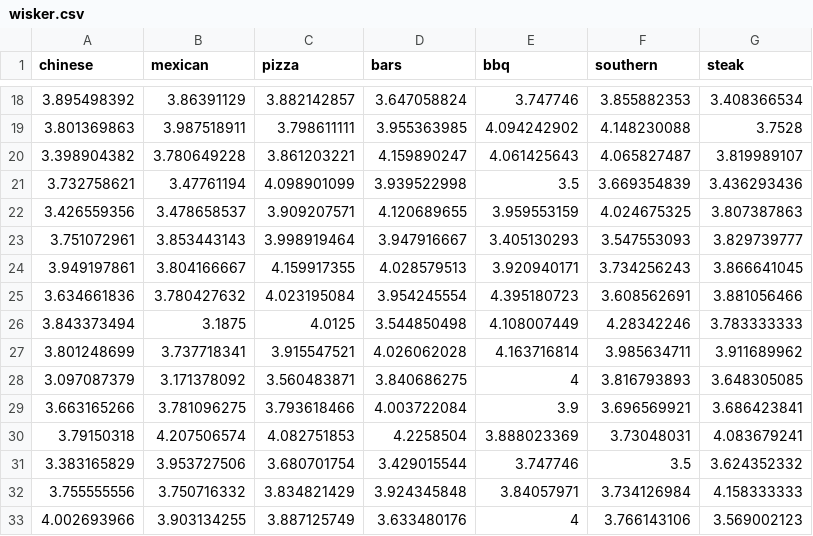
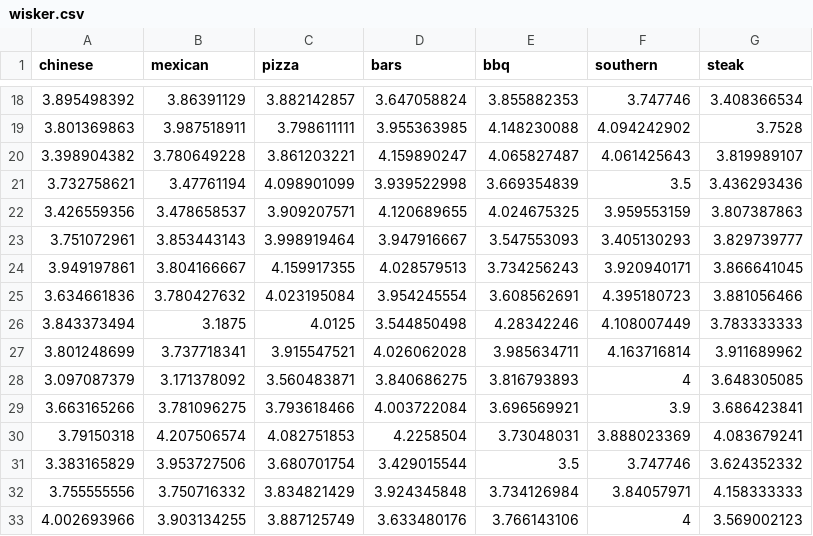
Before and after one commit to yintingl/FinalProject_yintingl, a CSV file: data/wisker.csv, drawn as a sheet; only a part is shown, gaps mark what is left out; the diff covers the shown part only.

```diff
--- a/data/wisker.csv
+++ b/data/wisker.csv
@@ -18,16 +18,16 @@ chinese,mexican,pizza,bars,bbq,southern,steak
-3.895498392,3.86391129,3.882142857,3.647058824,3.747746,3.855882353,3.408366534
-3.801369863,3.987518911,3.798611111,3.955363985,4.094242902,4.148230088,3.7528
-3.398904382,3.780649228,3.861203221,4.159890247,4.061425643,4.065827487,3.819989107
-3.732758621,3.47761194,4.098901099,3.939522998,3.5,3.669354839,3.436293436
-3.426559356,3.478658537,3.909207571,4.120689655,3.959553159,4.024675325,3.807387863
-3.751072961,3.853443143,3.998919464,3.947916667,3.405130293,3.547553093,3.829739777
-3.949197861,3.804166667,4.159917355,4.028579513,3.920940171,3.734256243,3.866641045
-3.634661836,3.780427632,4.023195084,3.954245554,4.395180723,3.608562691,3.881056466
-3.843373494,3.1875,4.0125,3.544850498,4.108007449,4.28342246,3.783333333
-3.801248699,3.737718341,3.915547521,4.026062028,4.163716814,3.985634711,3.911689962
-3.097087379,3.171378092,3.560483871,3.840686275,4,3.816793893,3.648305085
-3.663165266,3.781096275,3.793618466,4.003722084,3.9,3.696569921,3.686423841
-3.79150318,4.207506574,4.082751853,4.2258504,3.888023369,3.73048031,4.083679241
-3.383165829,3.953727506,3.680701754,3.429015544,3.747746,3.5,3.624352332
-3.755555556,3.750716332,3.834821429,3.924345848,3.84057971,3.734126984,4.158333333
-4.002693966,3.903134255,3.887125749,3.633480176,4,3.766143106,3.569002123
+3.895498392,3.86391129,3.882142857,3.647058824,3.855882353,3.747746,3.408366534
+3.801369863,3.987518911,3.798611111,3.955363985,4.148230088,4.094242902,3.7528
+3.398904382,3.780649228,3.861203221,4.159890247,4.065827487,4.061425643,3.819989107
+3.732758621,3.47761194,4.098901099,3.939522998,3.669354839,3.5,3.436293436
+3.426559356,3.478658537,3.909207571,4.120689655,4.024675325,3.959553159,3.807387863
+3.751072961,3.853443143,3.998919464,3.947916667,3.547553093,3.405130293,3.829739777
+3.949197861,3.804166667,4.159917355,4.028579513,3.734256243,3.920940171,3.866641045
+3.634661836,3.780427632,4.023195084,3.954245554,3.608562691,4.395180723,3.881056466
+3.843373494,3.1875,4.0125,3.544850498,4.28342246,4.108007449,3.783333333
+3.801248699,3.737718341,3.915547521,4.026062028,3.985634711,4.163716814,3.911689962
+3.097087379,3.171378092,3.560483871,3.840686275,3.816793893,4,3.648305085
+3.663165266,3.781096275,3.793618466,4.003722084,3.696569921,3.9,3.686423841
+3.79150318,4.207506574,4.082751853,4.2258504,3.73048031,3.888023369,4.083679241
+3.383165829,3.953727506,3.680701754,3.429015544,3.5,3.747746,3.624352332
+3.755555556,3.750716332,3.834821429,3.924345848,3.734126984,3.84057971,4.158333333
+4.002693966,3.903134255,3.887125749,3.633480176,3.766143106,4,3.569002123
```
Also changed, not shown: 70 edited cells elsewhere in this file.
